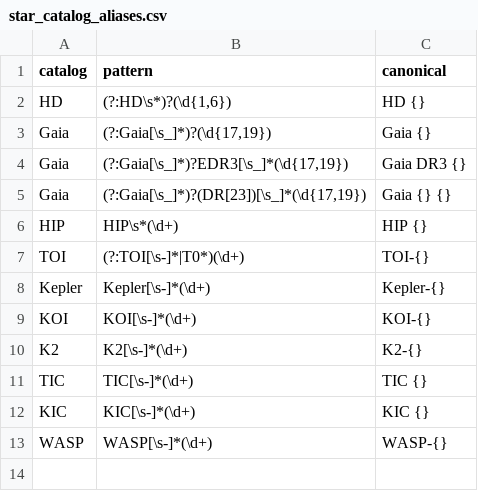
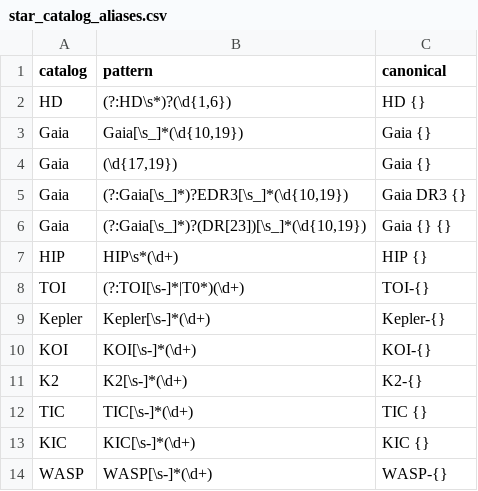
Before and after one commit to Keck-DataReductionPipelines/KPF-Pipeline, a CSV file: reference/star_catalog_aliases.csv, drawn as a sheet.

```diff
--- a/reference/star_catalog_aliases.csv
+++ b/reference/star_catalog_aliases.csv
@@ -2,5 +2,6 @@ catalog,pattern,canonical
 HD,"(?:HD\s*)?(\d{1,6})",HD {}
-Gaia,"(?:Gaia[\s_]*)?(\d{17,19})",Gaia {}
-Gaia,"(?:Gaia[\s_]*)?EDR3[\s_]*(\d{17,19})",Gaia DR3 {}
-Gaia,"(?:Gaia[\s_]*)?(DR[23])[\s_]*(\d{17,19})",Gaia {} {}
+Gaia,"Gaia[\s_]*(\d{10,19})",Gaia {}
+Gaia,"(\d{17,19})",Gaia {}
+Gaia,"(?:Gaia[\s_]*)?EDR3[\s_]*(\d{10,19})",Gaia DR3 {}
+Gaia,"(?:Gaia[\s_]*)?(DR[23])[\s_]*(\d{10,19})",Gaia {} {}
 HIP,HIP\s*(\d+),HIP {}
```
Also changed, not shown: 2 other files.
